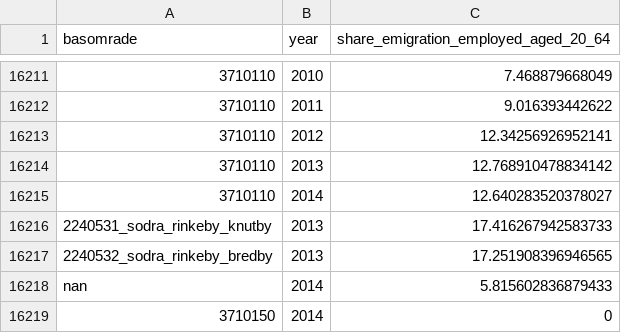
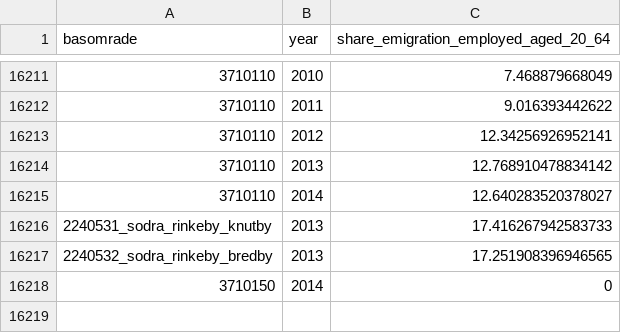
Before and after one commit to harpalshergill/ddf--sodertornsmodellen, a CSV file: ddf--sodertornsmodellen--src/ddf--datapoints--share_emigration_employed_aged_20_64--by--basomrade--year.csv, drawn as a sheet; only a part is shown, gaps mark what is left out; the diff names each change by its address in the sheet, - before the commit and + after, or states it on an @@ line.

```diff
--- a/ddf--sodertornsmodellen--src/ddf--datapoints--share_emigration_employed_aged_20_64--by--basomrade--year.csv
+++ b/ddf--sodertornsmodellen--src/ddf--datapoints--share_emigration_employed_aged_20_64--by--basomrade--year.csv
-row 16218: nan | 2014 | 5.815602836879433
```
Also changed, not shown: ddf--sodertornsmodellen--src/ddf--datapoints--share_emigration_employed_aged_20_64_male--by--basomrade--year.csv, ddf--sodertornsmodellen--src/ddf--datapoints--share_immigration_employed_aged_20_64--by--basomrade--year.csv, 13 other files.
